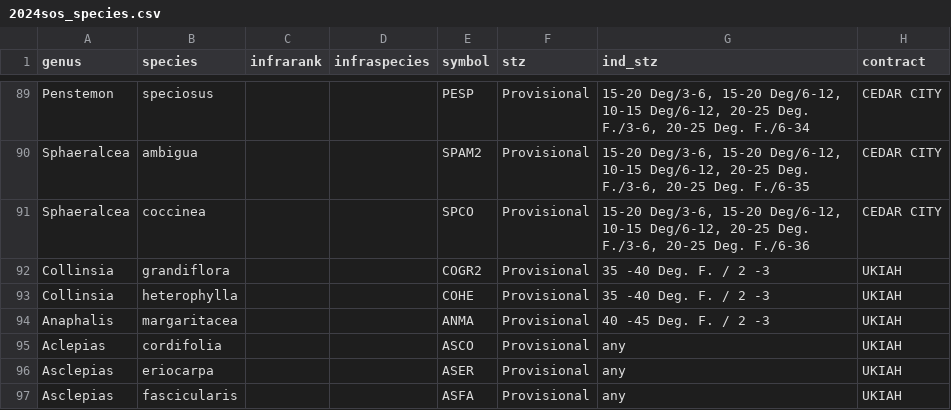
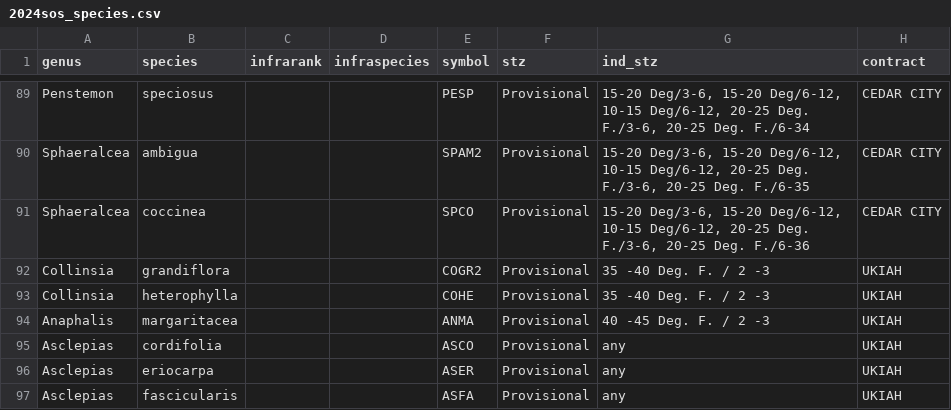
Before and after one commit to sagesteppe/SDM_restorations, a CSV file: data/raw/2024sos_species.csv, drawn as a sheet; only a part is shown, gaps mark what is left out; the diff names each change by its address in the sheet, - before the commit and + after, or states it on an @@ line.

```diff
--- a/data/raw/2024sos_species.csv
+++ b/data/raw/2024sos_species.csv
-A95 (genus): Aclepias
+A95 (genus): Asclepias
```
Also changed, not shown: 2 other files.
